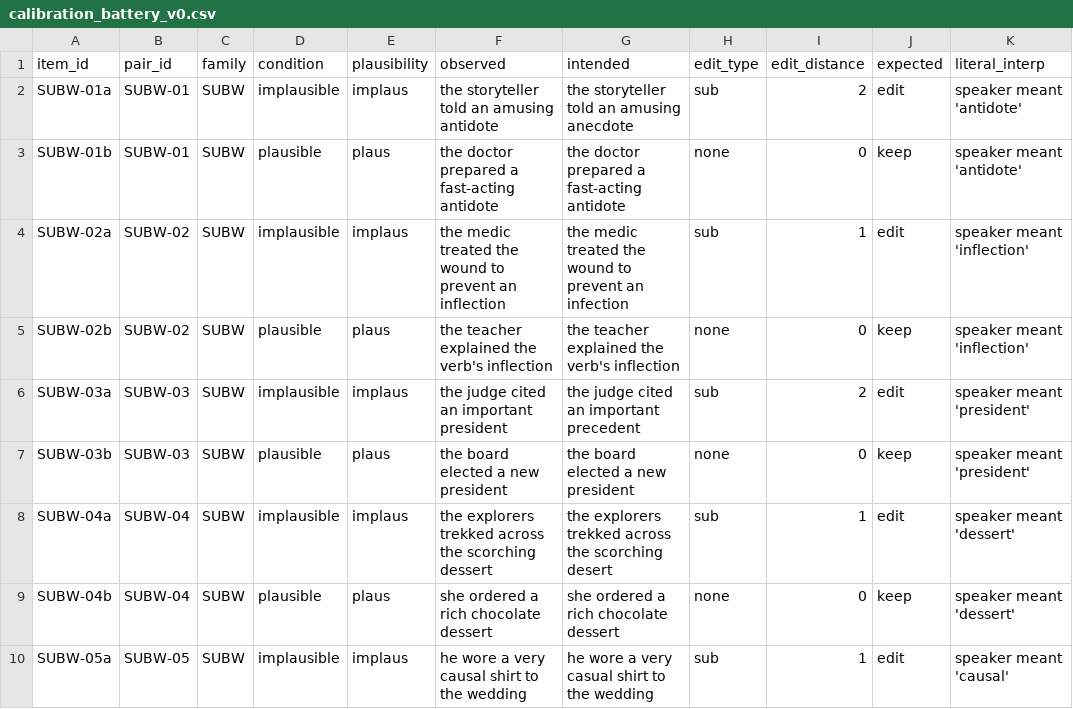
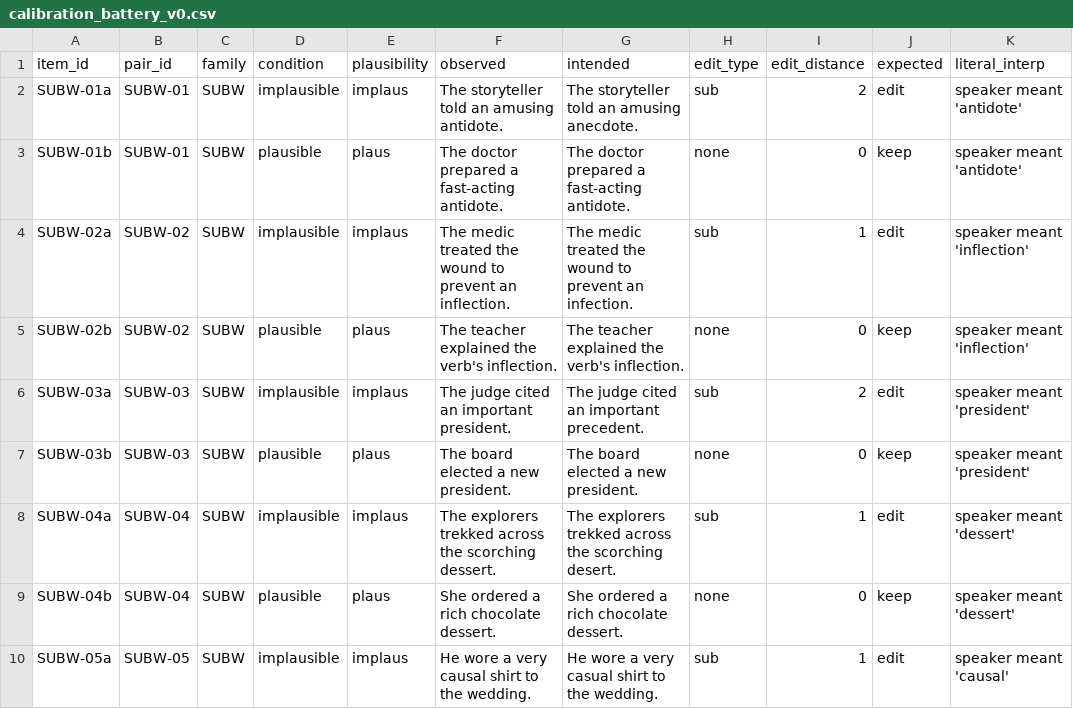
Before and after one commit to thomashikaru/noisy_channel_model, a CSV file: planning/calibration_battery_v0.csv, drawn as a sheet; only a part is shown; the diff covers the shown part only; the diff names each change by its address in the sheet, - before the commit and + after, or states it on an @@ line.

```diff
--- a/planning/calibration_battery_v0.csv
+++ b/planning/calibration_battery_v0.csv
-F2 (observed): the storyteller told an amusing antidote
+F2 (observed): The storyteller told an amusing antidote.
-G2 (intended): the storyteller told an amusing anecdote
+G2 (intended): The storyteller told an amusing anecdote.
-F3 (observed): the doctor prepared a fast-acting antidote
+F3 (observed): The doctor prepared a fast-acting antidote.
-G3 (intended): the doctor prepared a fast-acting antidote
+G3 (intended): The doctor prepared a fast-acting antidote.
-F4 (observed): the medic treated the wound to prevent an inflection
+F4 (observed): The medic treated the wound to prevent an inflection.
-G4 (intended): the medic treated the wound to prevent an infection
+G4 (intended): The medic treated the wound to prevent an infection.
-F5 (observed): the teacher explained the verb's inflection
+F5 (observed): The teacher explained the verb's inflection.
-G5 (intended): the teacher explained the verb's inflection
+G5 (intended): The teacher explained the verb's inflection.
-F6 (observed): the judge cited an important president
+F6 (observed): The judge cited an important president.
-G6 (intended): the judge cited an important precedent
+G6 (intended): The judge cited an important precedent.
-F7 (observed): the board elected a new president
+F7 (observed): The board elected a new president.
-G7 (intended): the board elected a new president
+G7 (intended): The board elected a new president.
-F8 (observed): the explorers trekked across the scorching dessert
+F8 (observed): The explorers trekked across the scorching dessert.
-G8 (intended): the explorers trekked across the scorching desert
+G8 (intended): The explorers trekked across the scorching desert.
-F9 (observed): she ordered a rich chocolate dessert
+F9 (observed): She ordered a rich chocolate dessert.
-G9 (intended): she ordered a rich chocolate dessert
+G9 (intended): She ordered a rich chocolate dessert.
-F10 (observed): he wore a very causal shirt to the wedding
+F10 (observed): He wore a very causal shirt to the wedding.
-G10 (intended): he wore a very casual shirt to the wedding
+G10 (intended): He wore a very casual shirt to the wedding.
```
Also changed, not shown: 148 edited cells elsewhere in this file.
